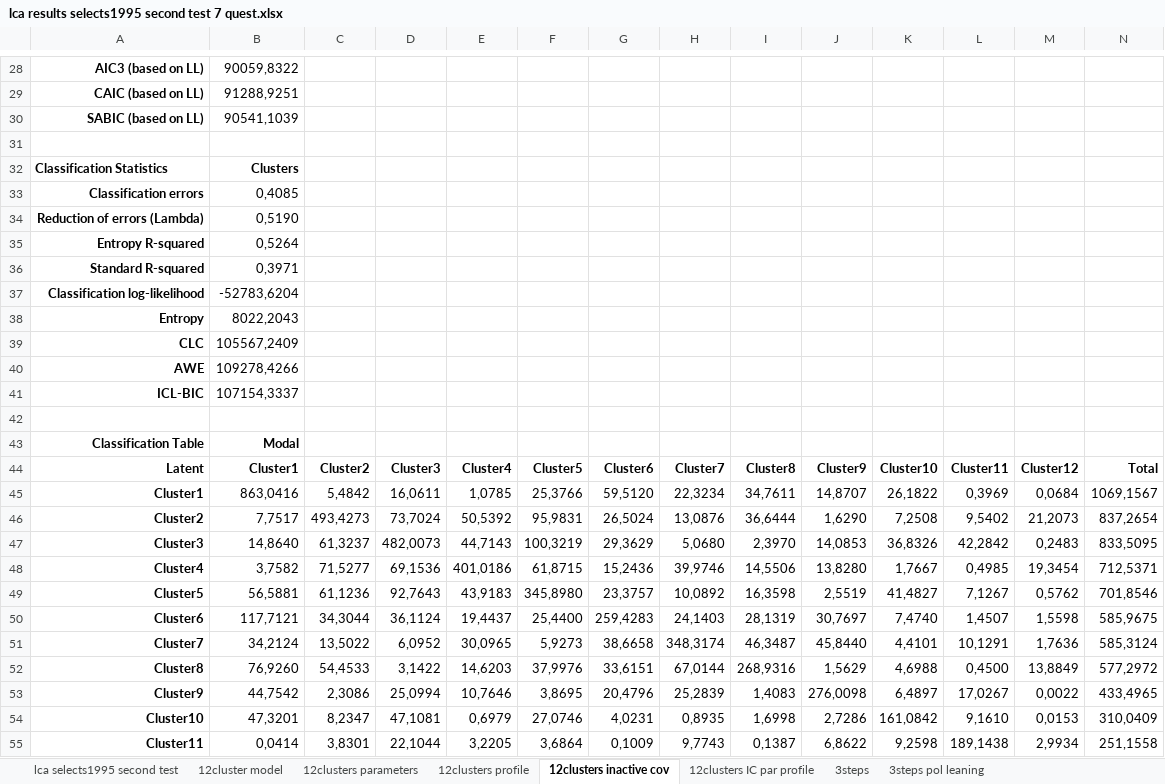
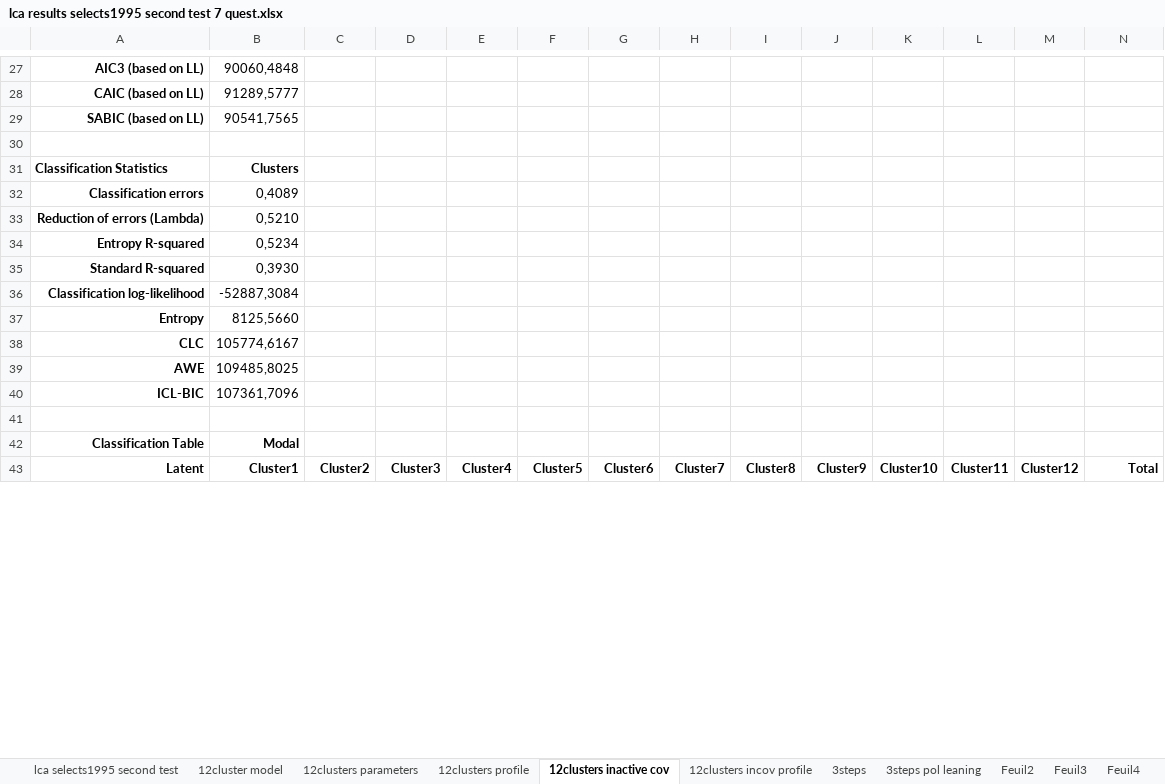
Before and after one commit to Jeylal/master-thesis, an Excel workbook: lca estimations/lca results selects1995 second test 7 quest.xlsx, sheet 12clusters inactive cov, drawn as a sheet; only a part is shown, gaps mark what is left out; values as stored, in another font and other column widths than the file's, no borders; removed rows and columns are numbered as before the commit, all else as after; the diff covers the shown part only; the diff names each change by its address in the sheet, - before the commit and + after, or states it on an @@ line.

```diff
--- a/lca estimations/lca results selects1995 second test 7 quest.xlsx (sheet 12clusters inactive cov)
+++ b/lca estimations/lca results selects1995 second test 7 quest.xlsx (sheet 12clusters inactive cov)
-sheet tab: 12clusters IC par profile
+sheet tab: 12clusters incov profile
+sheet tab: Feuil2
+sheet tab: Feuil3
+sheet tab: Feuil4
-B27: 90059,8322
+B27: 90060,4848
-B28: 91288,9251
+B28: 91289,5777
-B29: 90541,1039
+B29: 90541,7565
-B32: 0,4085
+B32: 0,4089
-B33: 0,5190
+B33: 0,5210
-B34: 0,5264
+B34: 0,5234
-B35: 0,3971
+B35: 0,3930
-B36: -52783,6204
+B36: -52887,3084
-B37: 8022,2043
+B37: 8125,5660
-B38: 105567,2409
+B38: 105774,6167
-B39: 109278,4266
+B39: 109485,8025
-B40: 107154,3337
+B40: 107361,7096
-row 45: Cluster1 | 863,0416 | 5,4842 | 16,0611 | 1,0785 | 25,3766 | 59,5120 | 22,3234 | 34,7611 | 14,8707 | 26,1822 | 0,3969 | 0,0684 | 1069,1567
-row 46: Cluster2 | 7,7517 | 493,4273 | 73,7024 | 50,5392 | 95,9831 | 26,5024 | 13,0876 | 36,6444 | 1,6290 | 7,2508 | 9,5402 | 21,2073 | 837,2654
-row 47: Cluster3 | 14,8640 | 61,3237 | 482,0073 | 44,7143 | 100,3219 | 29,3629 | 5,0680 | 2,3970 | 14,0853 | 36,8326 | 42,2842 | 0,2483 | 833,5095
-row 48: Cluster4 | 3,7582 | 71,5277 | 69,1536 | 401,0186 | 61,8715 | 15,2436 | 39,9746 | 14,5506 | 13,8280 | 1,7667 | 0,4985 | 19,3454 | 712,5371
-row 49: Cluster5 | 56,5881 | 61,1236 | 92,7643 | 43,9183 | 345,8980 | 23,3757 | 10,0892 | 16,3598 | 2,5519 | 41,4827 | 7,1267 | 0,5762 | 701,8546
-row 50: Cluster6 | 117,7121 | 34,3044 | 36,1124 | 19,4437 | 25,4400 | 259,4283 | 24,1403 | 28,1319 | 30,7697 | 7,4740 | 1,4507 | 1,5598 | 585,9675
-row 51: Cluster7 | 34,2124 | 13,5022 | 6,0952 | 30,0965 | 5,9273 | 38,6658 | 348,3174 | 46,3487 | 45,8440 | 4,4101 | 10,1291 | 1,7636 | 585,3124
-row 52: Cluster8 | 76,9260 | 54,4533 | 3,1422 | 14,6203 | 37,9976 | 33,6151 | 67,0144 | 268,9316 | 1,5629 | 4,6988 | 0,4500 | 13,8849 | 577,2972
-row 53: Cluster9 | 44,7542 | 2,3086 | 25,0994 | 10,7646 | 3,8695 | 20,4796 | 25,2839 | 1,4083 | 276,0098 | 6,4897 | 17,0267 | 0,0022 | 433,4965
-row 54: Cluster10 | 47,3201 | 8,2347 | 47,1081 | 0,6979 | 27,0746 | 4,0231 | 0,8935 | 1,6998 | 2,7286 | 161,0842 | 9,1610 | 0,0153 | 310,0409
-row 55: Cluster11 | 0,0414 | 3,8301 | 22,1044 | 3,2205 | 3,6864 | 0,1009 | 9,7743 | 0,1387 | 6,8622 | 9,2598 | 189,1438 | 2,9934 | 251,1558
```
Also changed, not shown: 80 added rows, 40 removed rows, 8 moved rows, 29 edited cells and merged cells elsewhere in this sheet, other sheet tabs, 1 other file.
